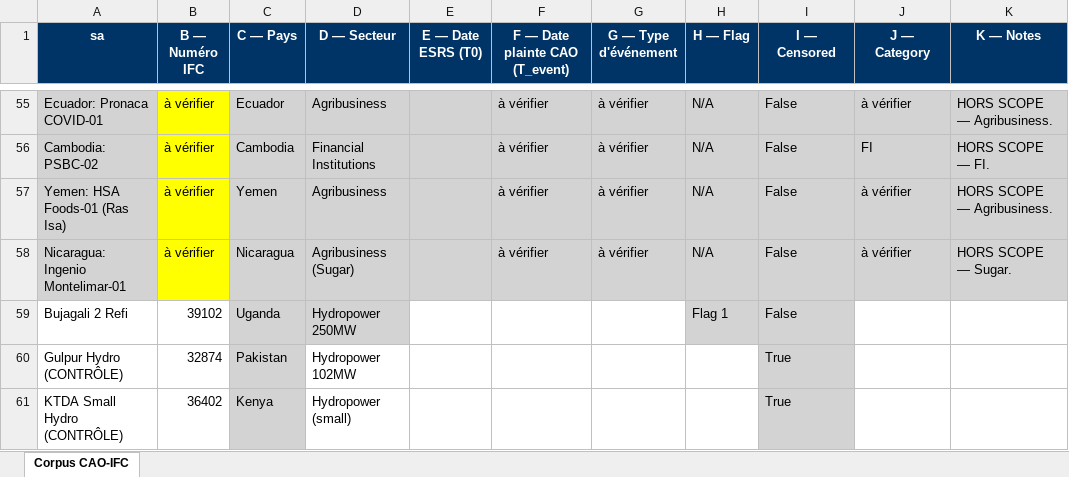
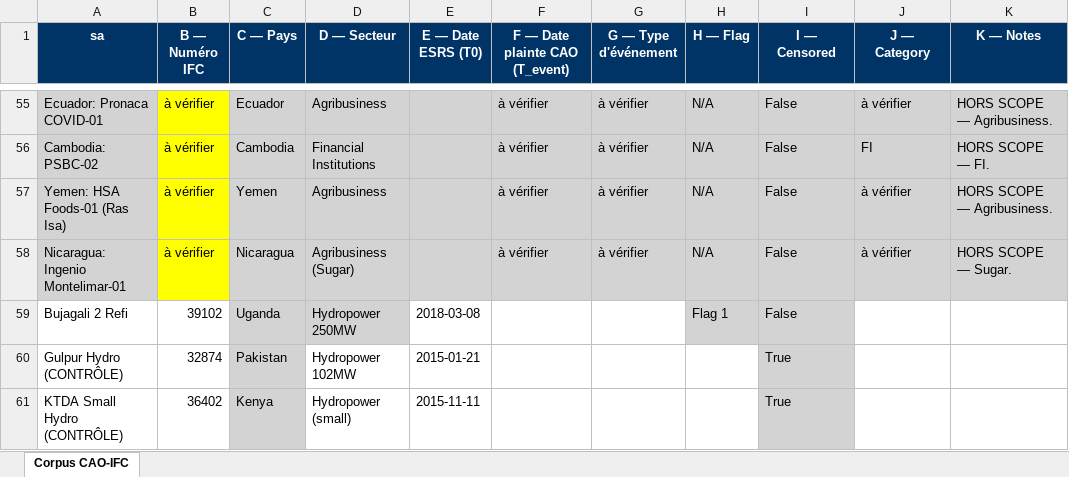
Before and after one commit to djetouanarchange26-ops/Projet-Elisa, an Excel workbook: data/raw/corpus_cao_ifc.xlsx, sheet Corpus CAO-IFC, drawn as a sheet; only a part is shown, gaps mark what is left out; values as stored, in another font and other column widths than the file's, no borders; the diff covers the shown part only; the diff names each change by its address in the sheet, - before the commit and + after, or states it on an @@ line.

Commit message:
Ajout du pipeline d'analyse (scoring, explication, dates IFC) et interface Streamlit
Intègre analyze.py, model.py, pipeline.py, explain.py et les scripts de dates T0/IFC au flux existant, branchés sur app.py.

```diff
--- a/data/raw/corpus_cao_ifc.xlsx (sheet Corpus CAO-IFC)
+++ b/data/raw/corpus_cao_ifc.xlsx (sheet Corpus CAO-IFC)
-E59 (E — Date ESRS (T0)): (empty)
+E59 (E — Date ESRS (T0)): 2018-03-08
-E60 (E — Date ESRS (T0)): (empty)
+E60 (E — Date ESRS (T0)): 2015-01-21
-E61 (E — Date ESRS (T0)): (empty)
+E61 (E — Date ESRS (T0)): 2015-11-11
```
Also changed, not shown: 23 edited cells elsewhere in this sheet, 15 other files.
